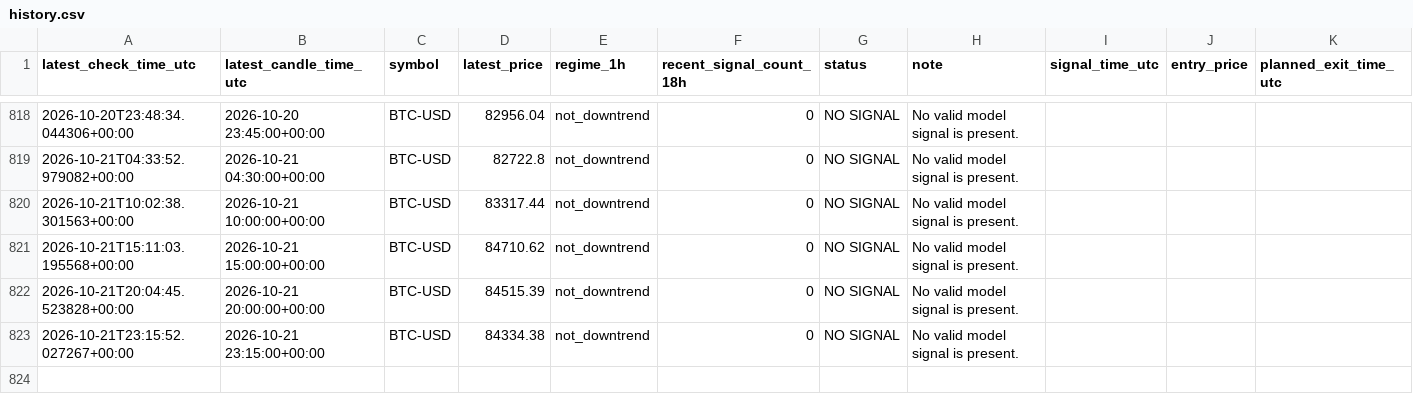
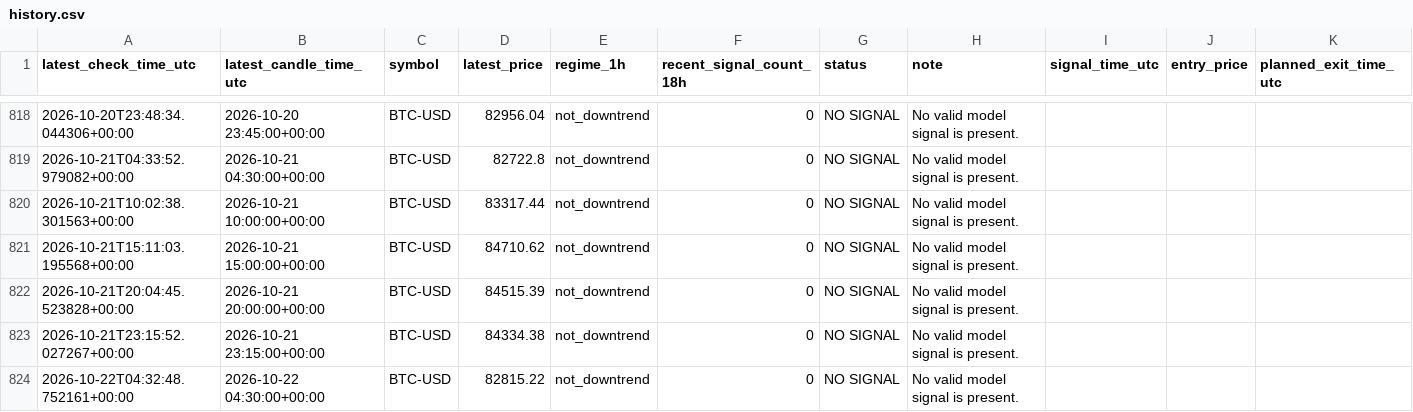
Before and after one commit to liuzhixing2000-oss/BTC_TIDE, a CSV file: history.csv, drawn as a sheet; only a part is shown, gaps mark what is left out; the diff names each change by its address in the sheet, - before the commit and + after, or states it on an @@ line.

```diff
--- a/history.csv
+++ b/history.csv
+row 824: 2026-10-22T04:32:48.752161+00:00 | 2026-10-22 04:30:00+00:00 | BTC-USD | 82815.22 | not_downtrend | 0 | NO SIGNAL | No valid model signal is present.
```
Also changed, not shown: 1 other file.
